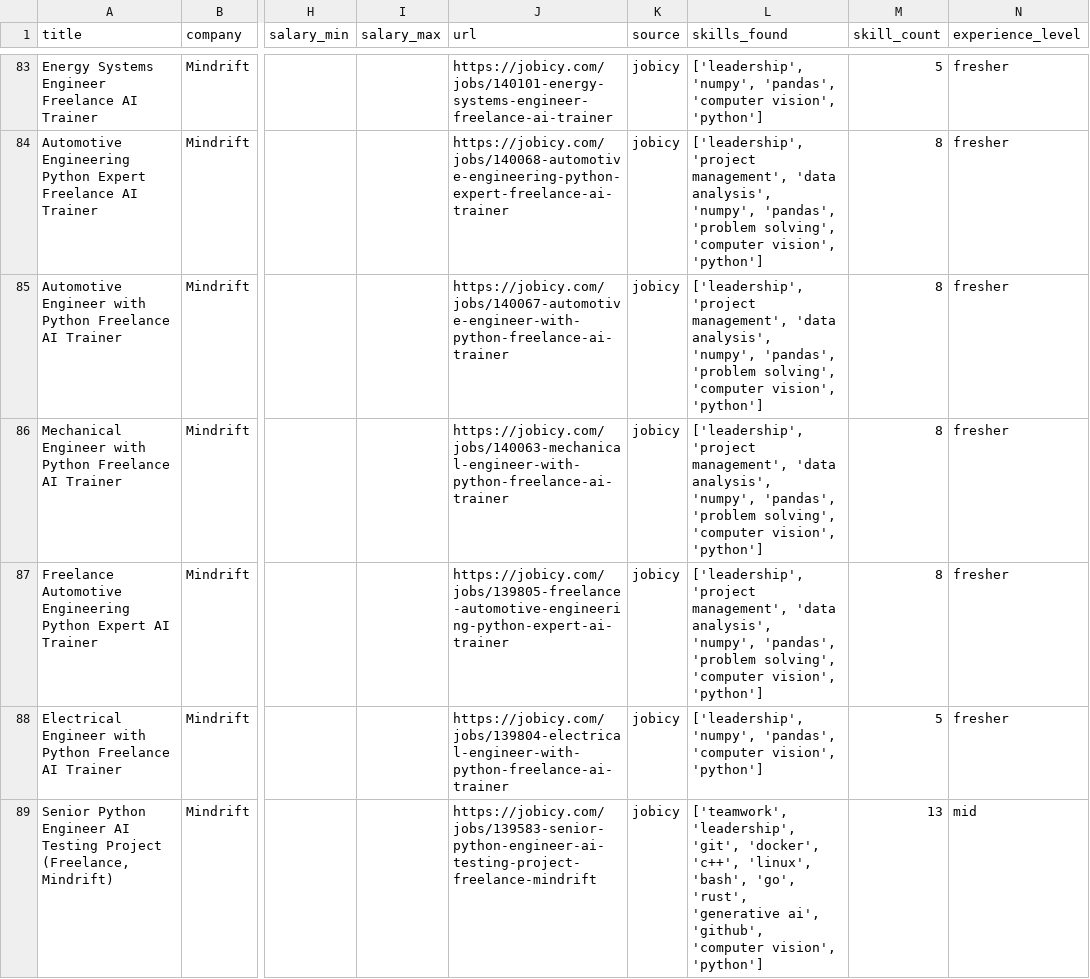
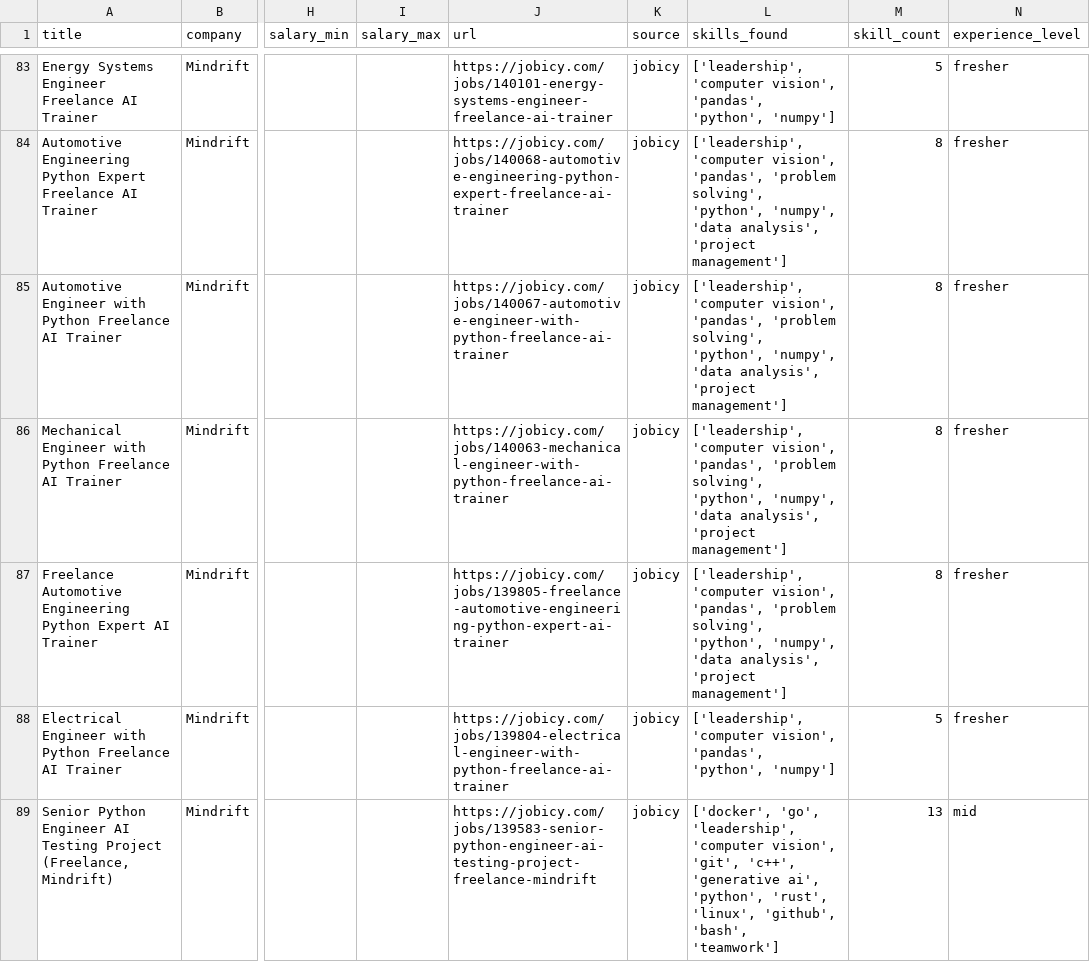
Before and after one commit to reddymohan-pro/pathfinder-job-navigator, a CSV file: data/jobs_with_skills.csv, drawn as a sheet; only a part is shown, gaps mark what is left out; the diff covers the shown part only; the diff names each change by its address in the sheet, - before the commit and + after, or states it on an @@ line.

```diff
--- a/data/jobs_with_skills.csv
+++ b/data/jobs_with_skills.csv
-L83 (skills_found): ['leadership', 'numpy', 'pandas', 'computer vision', 'python']
+L83 (skills_found): ['leadership', 'computer vision', 'pandas', 'python', 'numpy']
-L84:L87 (skills_found): ['leadership', 'project management', 'data analysis', 'numpy', 'pandas', 'problem solving', 'computer vision', 'python']
+L84:L87 (skills_found): ['leadership', 'computer vision', 'pandas', 'problem solving', 'python', 'numpy', 'data analysis', 'project management']
-L88 (skills_found): ['leadership', 'numpy', 'pandas', 'computer vision', 'python']
+L88 (skills_found): ['leadership', 'computer vision', 'pandas', 'python', 'numpy']
-L89 (skills_found): ['teamwork', 'leadership', 'git', 'docker', 'c++', 'linux', 'bash', 'go', 'rust', 'generative ai', 'github', 'computer vision', 'python']
+L89 (skills_found): ['docker', 'go', 'leadership', 'computer vision', 'git', 'c++', 'generative ai', 'python', 'rust', 'linux', 'github', 'bash', 'teamwork']
```
Also changed, not shown: 107 edited cells elsewhere in this file, data/skill_frequency.csv, 1 other file.
